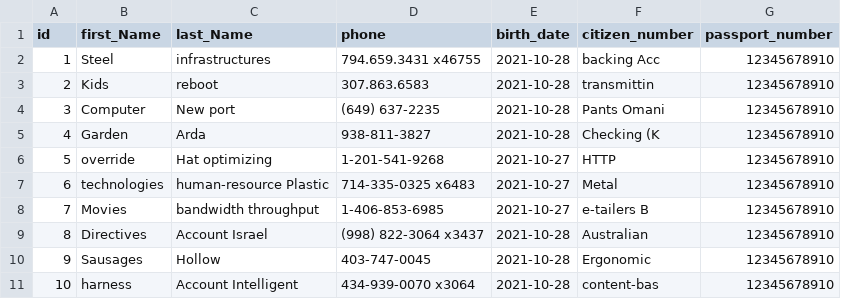
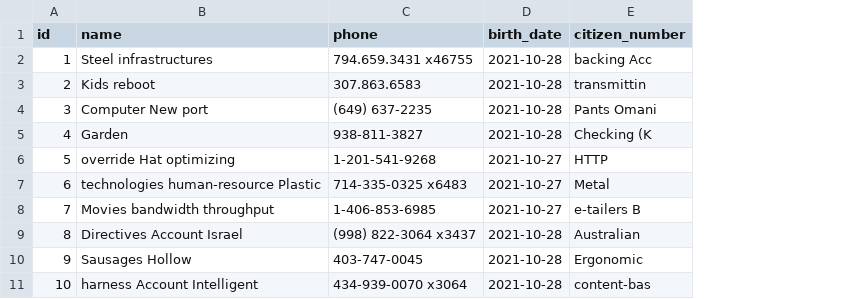
Before and after one commit to cevheri/java-training, a CSV file: src/main/resources/config/liquibase/fake-data/patient.csv, drawn as a sheet; removed rows and columns are numbered as before the commit, all else as after; the diff names each change by its address in the sheet, - before the commit and + after, or states it on an @@ line.

Commit message:
Revert "name changed to firstName/lastName in patient"

```diff
--- a/src/main/resources/config/liquibase/fake-data/patient.csv
+++ b/src/main/resources/config/liquibase/fake-data/patient.csv
-column B (first_Name), rows 2-11: Steel | Kids | Computer | Garden | override | technologies | Movies | Directives | Sausages | harness
-column C (last_Name), rows 2-11: infrastructures | reboot | New port | Arda | Hat optimizing | human-resource Plastic | bandwidth throughput | Account Israel | Hollow | Account Intelligent
+column B (name), rows 2-11: Steel infrastructures | Kids reboot | Computer New port | Garden | override Hat optimizing | technologies human-resource Plastic | Movies bandwidth throughput | Directives Account Israel | Sausages Hollow | harness Account Intelligent
-column G (passport_number), rows 2-11: all 12345678910
```
Also changed, not shown: 18 other files.
